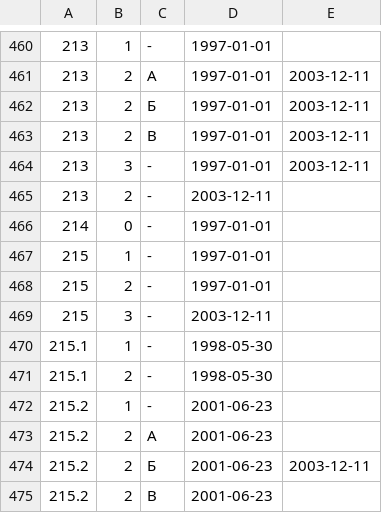
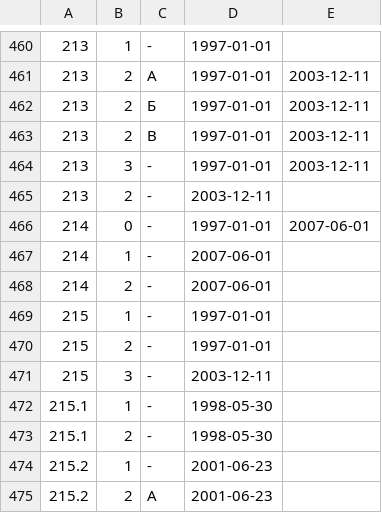
Before and after one commit to maNULL/criminal_code, a CSV file: qualifications.csv, drawn as a sheet; only a part is shown, gaps mark what is left out; the shorter side is filled out with more unchanged rows.

Commit message:
№70-ФЗ от 10.05.2007

```diff
--- a/qualifications.csv
+++ b/qualifications.csv
@@ -465,3 +465,5 @@
 213,2,-,2003-12-11,
-214,0,-,1997-01-01,
+214,0,-,1997-01-01,2007-06-01
+214,1,-,2007-06-01,
+214,2,-,2007-06-01,
 215,1,-,1997-01-01,
```
